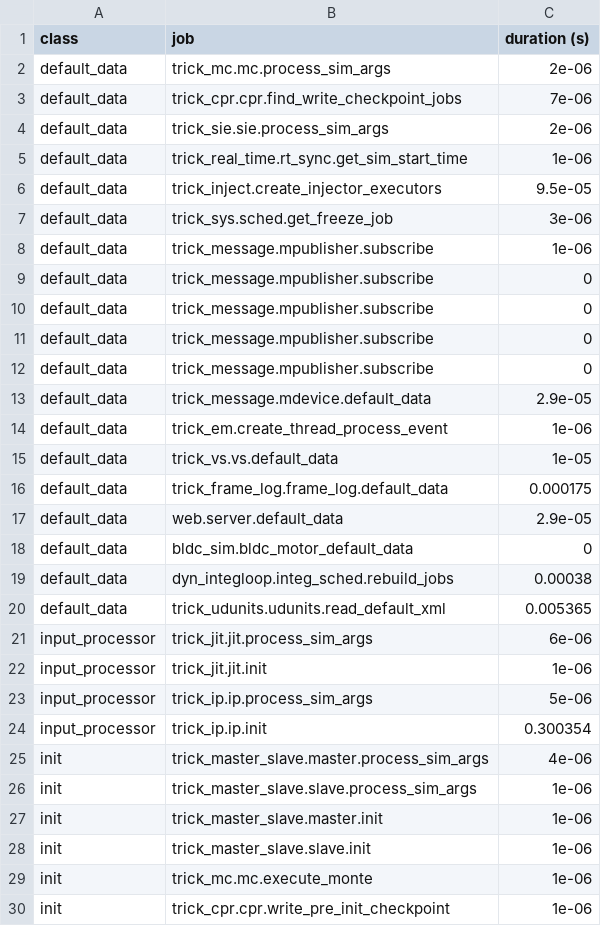
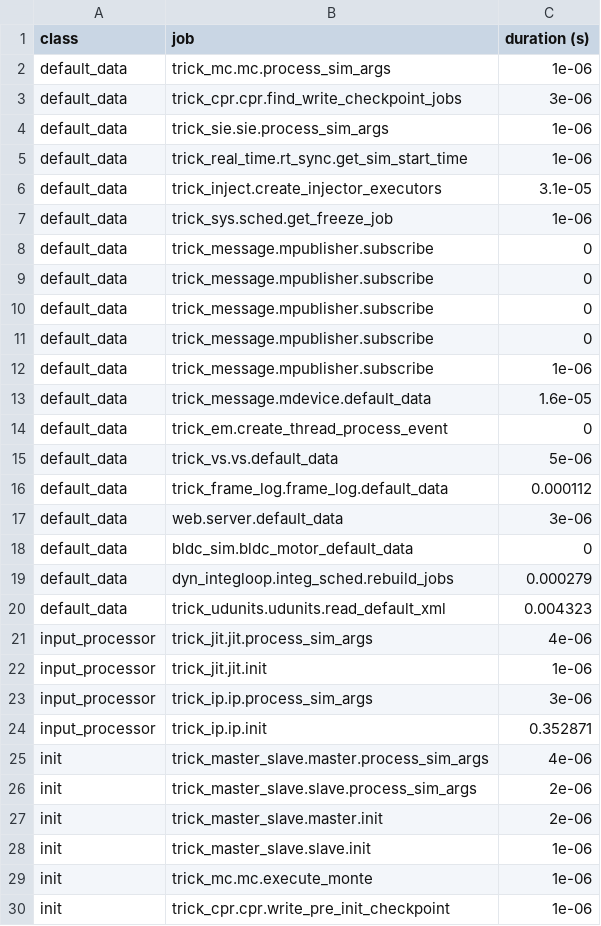
Before and after one commit to codycarter1763/NASA-Trick-BLDC-Simulation-CCSDS-Telemetry, a CSV file: RUN_test/_init_log.csv, drawn as a sheet; only a part is shown; the diff covers the shown part only.

```diff
--- a/RUN_test/_init_log.csv
+++ b/RUN_test/_init_log.csv
@@ -1,9 +1,8 @@
 class,job,duration (s)
-default_data,trick_mc.mc.process_sim_args,2e-06
-default_data,trick_cpr.cpr.find_write_checkpoint_jobs,7e-06
-default_data,trick_sie.sie.process_sim_args,2e-06
+default_data,trick_mc.mc.process_sim_args,1e-06
+default_data,trick_cpr.cpr.find_write_checkpoint_jobs,3e-06
+default_data,trick_sie.sie.process_sim_args,1e-06
 default_data,trick_real_time.rt_sync.get_sim_start_time,1e-06
-default_data,trick_inject.create_injector_executors,9.5e-05
-default_data,trick_sys.sched.get_freeze_job,3e-06
-default_data,trick_message.mpublisher.subscribe,1e-06
+default_data,trick_inject.create_injector_executors,3.1e-05
+default_data,trick_sys.sched.get_freeze_job,1e-06
 default_data,trick_message.mpublisher.subscribe,0
@@ -12,17 +11,18 @@ default_data,trick_message.mpublisher.subscribe,0
 default_data,trick_message.mpublisher.subscribe,0
-default_data,trick_message.mdevice.default_data,2.9e-05
-default_data,trick_em.create_thread_process_event,1e-06
-default_data,trick_vs.vs.default_data,1e-05
-default_data,trick_frame_log.frame_log.default_data,0.000175
-default_data,web.server.default_data,2.9e-05
+default_data,trick_message.mpublisher.subscribe,1e-06
+default_data,trick_message.mdevice.default_data,1.6e-05
+default_data,trick_em.create_thread_process_event,0
+default_data,trick_vs.vs.default_data,5e-06
+default_data,trick_frame_log.frame_log.default_data,0.000112
+default_data,web.server.default_data,3e-06
 default_data,bldc_sim.bldc_motor_default_data,0
-default_data,dyn_integloop.integ_sched.rebuild_jobs,0.00038
-default_data,trick_udunits.udunits.read_default_xml,0.005365
-input_processor,trick_jit.jit.process_sim_args,6e-06
+default_data,dyn_integloop.integ_sched.rebuild_jobs,0.000279
+default_data,trick_udunits.udunits.read_default_xml,0.004323
+input_processor,trick_jit.jit.process_sim_args,4e-06
 input_processor,trick_jit.jit.init,1e-06
-input_processor,trick_ip.ip.process_sim_args,5e-06
-input_processor,trick_ip.ip.init,0.300354
+input_processor,trick_ip.ip.process_sim_args,3e-06
+input_processor,trick_ip.ip.init,0.352871
 init,trick_master_slave.master.process_sim_args,4e-06
-init,trick_master_slave.slave.process_sim_args,1e-06
-init,trick_master_slave.master.init,1e-06
+init,trick_master_slave.slave.process_sim_args,2e-06
+init,trick_master_slave.master.init,2e-06
 init,trick_master_slave.slave.init,1e-06
```
Also changed, not shown: 31 edited cells elsewhere in this file, 15 other files.
